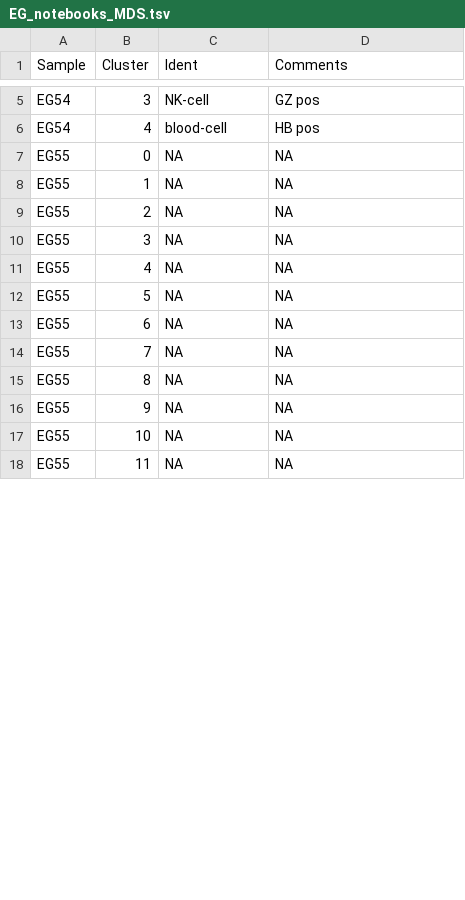
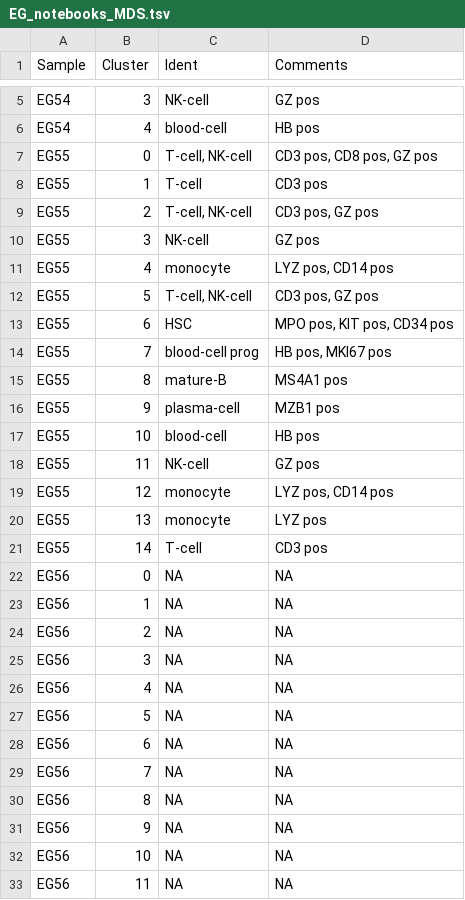
Before and after one commit to citrinehibiscus94/EG_notebooks, a TSV file: EG_notebooks_MDS.tsv, drawn as a sheet; only a part is shown, gaps mark what is left out; the diff covers the shown part only.

Commit message:
Update EG_notebooks_MDS.tsv

```diff
--- a/EG_notebooks_MDS.tsv
+++ b/EG_notebooks_MDS.tsv
@@ -6,13 +6,28 @@ EG54	3	NK-cell	GZ pos
 EG54	4	blood-cell	HB pos
-EG55	0	NA	NA
-EG55	1	NA	NA
-EG55	2	NA	NA
-EG55	3	NA	NA
-EG55	4	NA	NA
-EG55	5	NA	NA
-EG55	6	NA	NA
-EG55	7	NA	NA
-EG55	8	NA	NA
-EG55	9	NA	NA
-EG55	10	NA	NA
-EG55	11	NA	NA
+EG55	0	T-cell, NK-cell	CD3 pos, CD8 pos, GZ pos
+EG55	1	T-cell	CD3 pos
+EG55	2	T-cell, NK-cell	CD3 pos, GZ pos
+EG55	3	NK-cell	GZ pos
+EG55	4	monocyte	LYZ pos, CD14 pos
+EG55	5	T-cell, NK-cell	CD3 pos, GZ pos
+EG55	6	HSC	MPO pos, KIT pos, CD34 pos
+EG55	7	blood-cell prog	HB pos, MKI67 pos
+EG55	8	mature-B	MS4A1 pos
+EG55	9	plasma-cell	MZB1 pos
+EG55	10	blood-cell	HB pos
+EG55	11	NK-cell	GZ pos
+EG55	12	monocyte	LYZ pos, CD14 pos
+EG55	13	monocyte	LYZ pos
+EG55	14	T-cell	CD3 pos
+EG56	0	NA	NA
+EG56	1	NA	NA
+EG56	2	NA	NA
+EG56	3	NA	NA
+EG56	4	NA	NA
+EG56	5	NA	NA
+EG56	6	NA	NA
+EG56	7	NA	NA
+EG56	8	NA	NA
+EG56	9	NA	NA
+EG56	10	NA	NA
+EG56	11	NA	NA
```
Also changed, not shown: 6 added rows and 3 edited cells elsewhere in this file.
